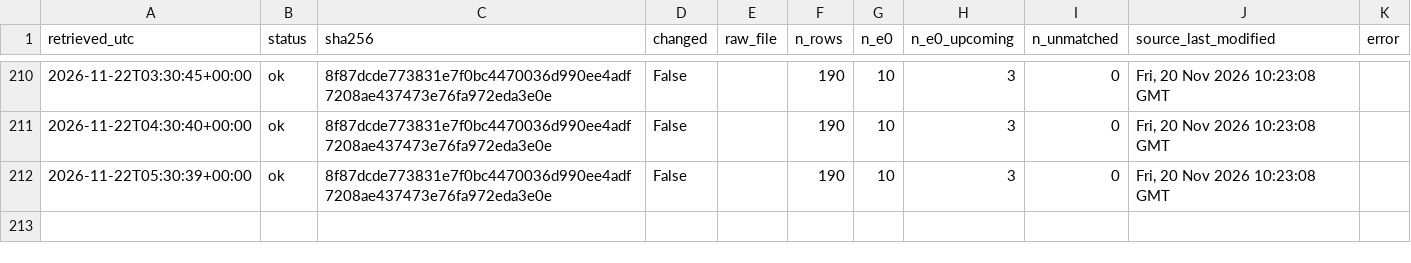
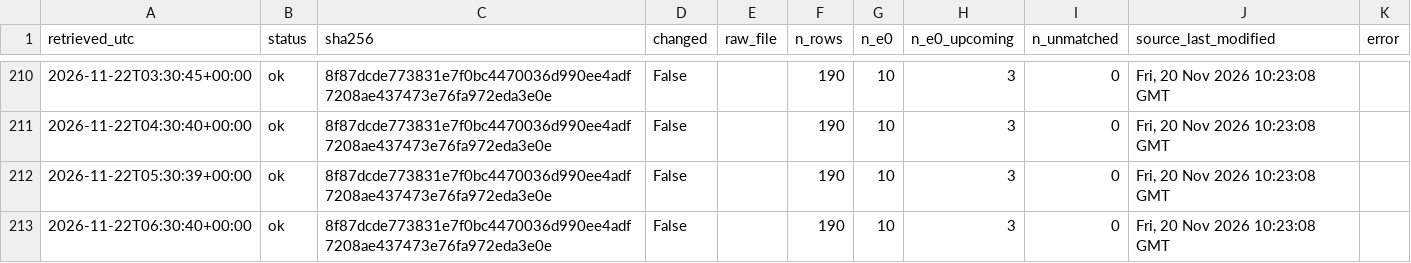
Before and after one commit to 26lenkalaa/TaBet, a CSV file: soccer (premier league)/results/prospective/odds/fetch_log.csv, drawn as a sheet; only a part is shown, gaps mark what is left out.

```diff
--- a/soccer (premier league)/results/prospective/odds/fetch_log.csv
+++ b/soccer (premier league)/results/prospective/odds/fetch_log.csv
@@ -212 +212,2 @@ retrieved_utc,status,sha256,changed,raw_file,n_rows,n_e0,n_e0_upcoming,n_unmatch
 2026-11-22T05:30:39+00:00,ok,8f87dcde773831e7f0bc4470036d990ee4adf7208ae437473e76fa972eda3e0e,False,,190,10,3,0,"Fri, 20 Nov 2026 10:23:08 GMT",
+2026-11-22T06:30:40+00:00,ok,8f87dcde773831e7f0bc4470036d990ee4adf7208ae437473e76fa972eda3e0e,False,,190,10,3,0,"Fri, 20 Nov 2026 10:23:08 GMT",
```
